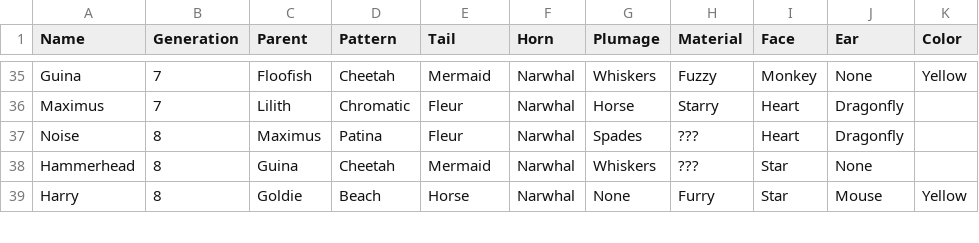
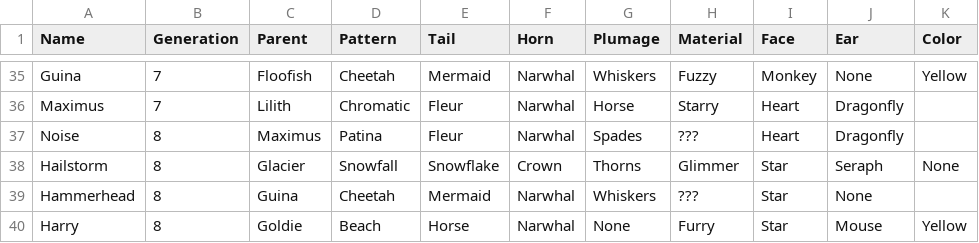
Before and after one commit to g1ddy/PeridotArchetypeFinder, a CSV file: assets/Peridots.csv, drawn as a sheet; only a part is shown, gaps mark what is left out; the diff names each change by its address in the sheet, - before the commit and + after, or states it on an @@ line.

Commit message:
add new peridot

```diff
--- a/assets/Peridots.csv
+++ b/assets/Peridots.csv
+row 38: Hailstorm | 8 | Glacier | Snowfall | Snowflake | Crown | Thorns | Glimmer | Star | Seraph | None
```
Also changed, not shown: 2 other files.
